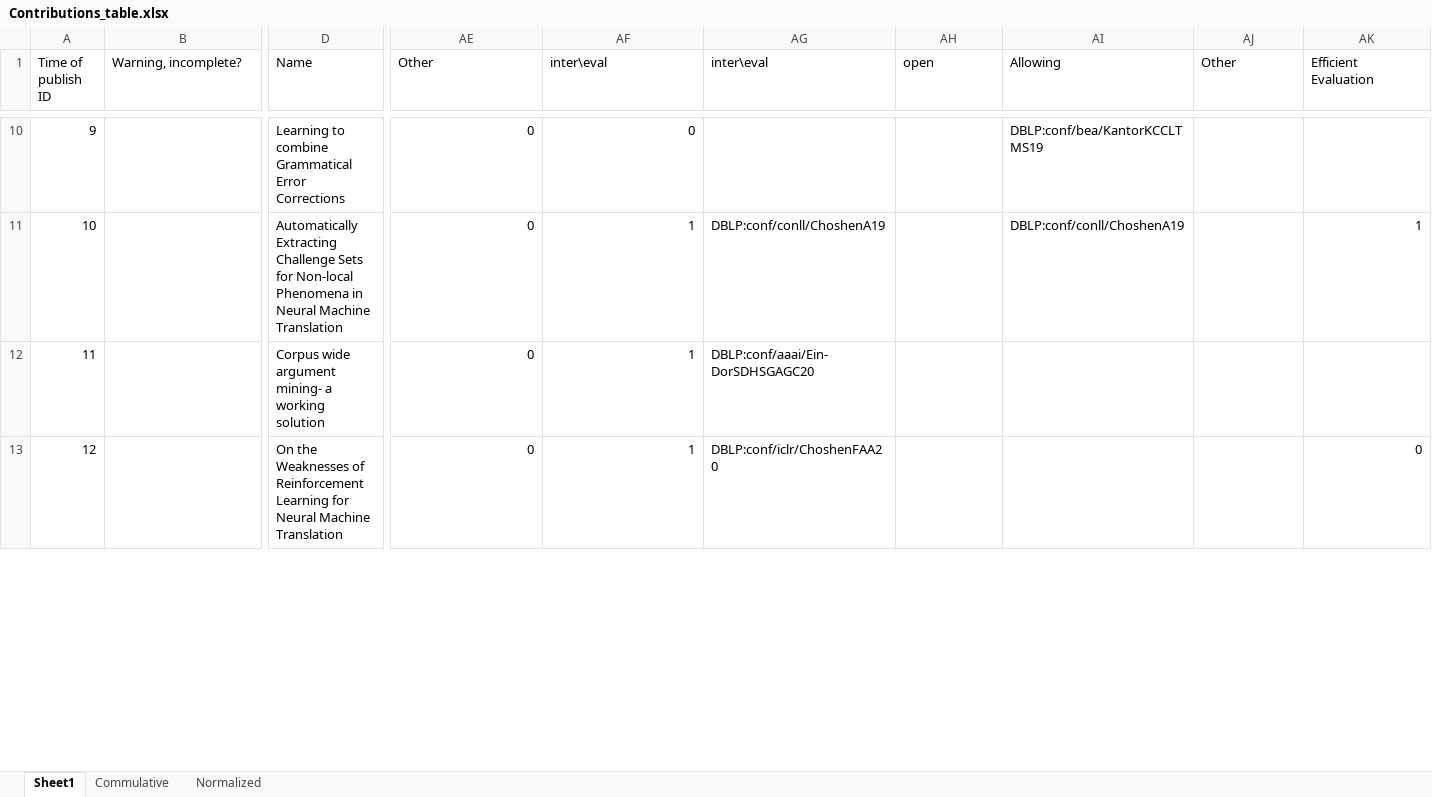
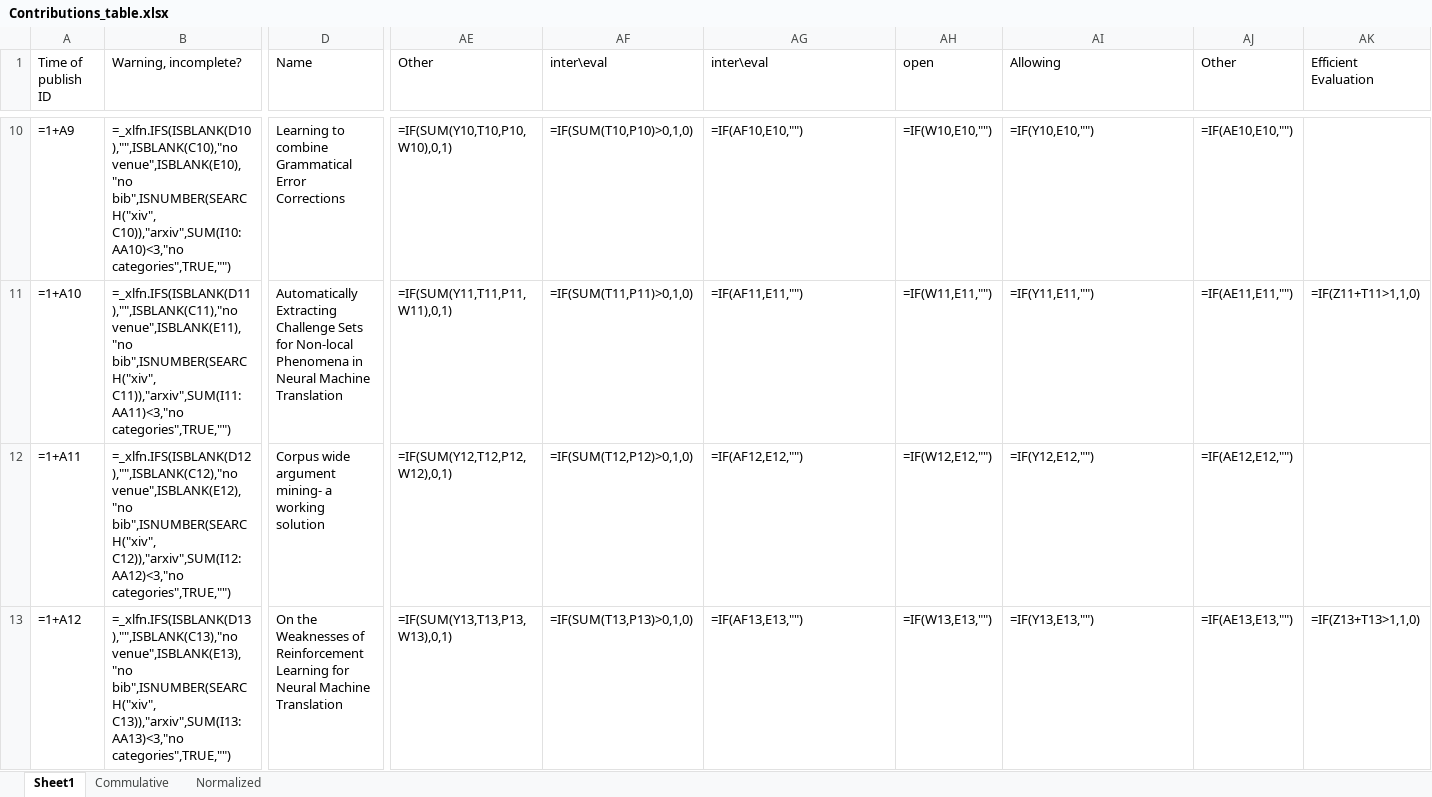
Before and after one commit to borgr/publications, an Excel workbook: Contributions_table.xlsx, sheet Sheet1, drawn as a sheet; only a part is shown, gaps mark what is left out; values as stored, in another font and other column widths than the file's, no borders; formulas without a stored value are shown as written; conditional formats not drawn; the diff covers the shown part only; the diff names each change by its address in the sheet, - before the commit and + after, or states it on an @@ line.

```diff
--- a/Contributions_table.xlsx (sheet Sheet1)
+++ b/Contributions_table.xlsx (sheet Sheet1)
@@ column A (Time of publish ID) renumbered between rows 3 and 153 @@
-B10 (Warning, incomplete?): (empty)
+B10 (Warning, incomplete?): =_xlfn.IFS(ISBLANK(D10),"",ISBLANK(C10),"no venue",ISBLANK(E10),"no bib",ISNUMBER(SEARCH("xiv", C10)),"arxiv",SUM(I10:AA10)<3,"no categories",TRUE,"")
-AE10 (Other): 0
+AE10 (Other): =IF(SUM(Y10,T10,P10,W10),0,1)
-AF10 (inter\eval): 0
+AF10 (inter\eval): =IF(SUM(T10,P10)>0,1,0)
-AG10 (inter\eval): (empty)
+AG10 (inter\eval): =IF(AF10,E10,"")
-AH10 (open): (empty)
+AH10 (open): =IF(W10,E10,"")
-AI10 (Allowing): DBLP:conf/bea/KantorKCCLTMS19
+AI10 (Allowing): =IF(Y10,E10,"")
-AJ10 (Other): (empty)
+AJ10 (Other): =IF(AE10,E10,"")
-B11 (Warning, incomplete?): (empty)
+B11 (Warning, incomplete?): =_xlfn.IFS(ISBLANK(D11),"",ISBLANK(C11),"no venue",ISBLANK(E11),"no bib",ISNUMBER(SEARCH("xiv", C11)),"arxiv",SUM(I11:AA11)<3,"no categories",TRUE,"")
-AE11 (Other): 0
+AE11 (Other): =IF(SUM(Y11,T11,P11,W11),0,1)
-AF11 (inter\eval): 1
+AF11 (inter\eval): =IF(SUM(T11,P11)>0,1,0)
-AG11 (inter\eval): DBLP:conf/conll/ChoshenA19
+AG11 (inter\eval): =IF(AF11,E11,"")
-AH11 (open): (empty)
+AH11 (open): =IF(W11,E11,"")
-AI11 (Allowing): DBLP:conf/conll/ChoshenA19
+AI11 (Allowing): =IF(Y11,E11,"")
-AJ11 (Other): (empty)
+AJ11 (Other): =IF(AE11,E11,"")
-AK11 (Efficient Evaluation): 1
+AK11 (Efficient Evaluation): =IF(Z11+T11>1,1,0)
-B12 (Warning, incomplete?): (empty)
+B12 (Warning, incomplete?): =_xlfn.IFS(ISBLANK(D12),"",ISBLANK(C12),"no venue",ISBLANK(E12),"no bib",ISNUMBER(SEARCH("xiv", C12)),"arxiv",SUM(I12:AA12)<3,"no categories",TRUE,"")
-AE12 (Other): 0
+AE12 (Other): =IF(SUM(Y12,T12,P12,W12),0,1)
-AF12 (inter\eval): 1
+AF12 (inter\eval): =IF(SUM(T12,P12)>0,1,0)
-AG12 (inter\eval): DBLP:conf/aaai/Ein-DorSDHSGAGC20
+AG12 (inter\eval): =IF(AF12,E12,"")
-AH12 (open): (empty)
+AH12 (open): =IF(W12,E12,"")
-AI12 (Allowing): (empty)
+AI12 (Allowing): =IF(Y12,E12,"")
-AJ12 (Other): (empty)
+AJ12 (Other): =IF(AE12,E12,"")
-B13 (Warning, incomplete?): (empty)
+B13 (Warning, incomplete?): =_xlfn.IFS(ISBLANK(D13),"",ISBLANK(C13),"no venue",ISBLANK(E13),"no bib",ISNUMBER(SEARCH("xiv", C13)),"arxiv",SUM(I13:AA13)<3,"no categories",TRUE,"")
-AE13 (Other): 0
+AE13 (Other): =IF(SUM(Y13,T13,P13,W13),0,1)
-AF13 (inter\eval): 1
+AF13 (inter\eval): =IF(SUM(T13,P13)>0,1,0)
-AG13 (inter\eval): DBLP:conf/iclr/ChoshenFAA20
+AG13 (inter\eval): =IF(AF13,E13,"")
-AH13 (open): (empty)
+AH13 (open): =IF(W13,E13,"")
-AI13 (Allowing): (empty)
+AI13 (Allowing): =IF(Y13,E13,"")
-AJ13 (Other): (empty)
+AJ13 (Other): =IF(AE13,E13,"")
-AK13 (Efficient Evaluation): 0
+AK13 (Efficient Evaluation): =IF(Z13+T13>1,1,0)
```
Also changed, not shown: 26 added rows, 12 removed rows, 747 edited cells and cell formats elsewhere in this sheet, sheet Commulative, sheet Normalized, formulas that keep their value, charts or pictures, 12 other files.
